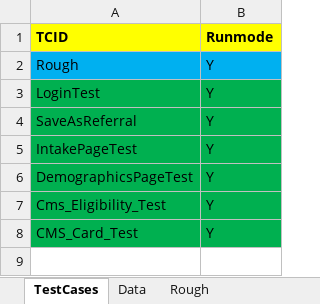
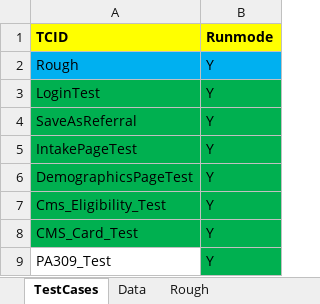
Before and after one commit to ssinghal87/Acams, an Excel workbook: Acro_Data_Driven_Framework/Acams_Suite_One.xlsx, sheet TestCases, drawn as a sheet; values as stored, in another font and other column widths than the file's, no borders; the diff names each change by its address in the sheet, - before the commit and + after, or states it on an @@ line.

Commit message:
PA 309 test case creation
Signed-off-by: ACROTECHNOLOGIE\SSinghal <sarthak.singhal8723@gmail.com>

```diff
--- a/Acro_Data_Driven_Framework/Acams_Suite_One.xlsx (sheet TestCases)
+++ b/Acro_Data_Driven_Framework/Acams_Suite_One.xlsx (sheet TestCases)
+row 9: PA309_Test | Y
```
Also changed, not shown: sheet Data, 32 other files.
